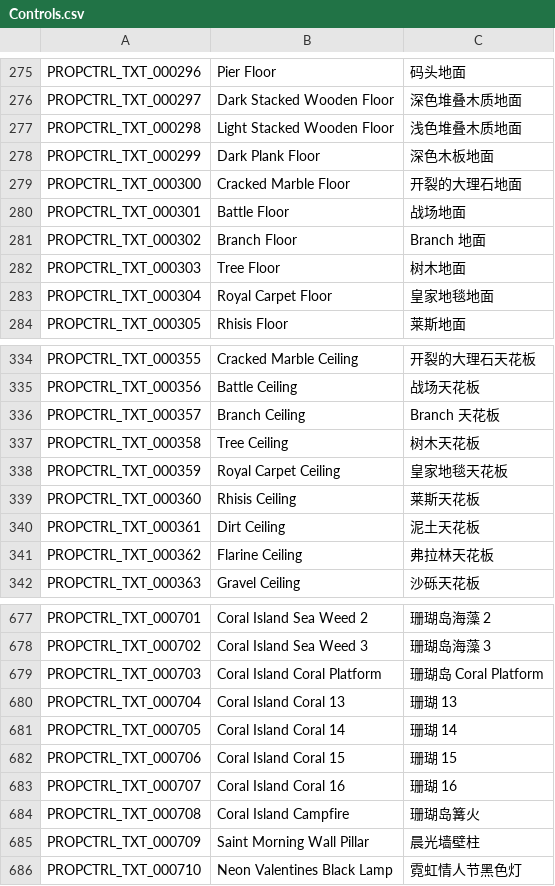
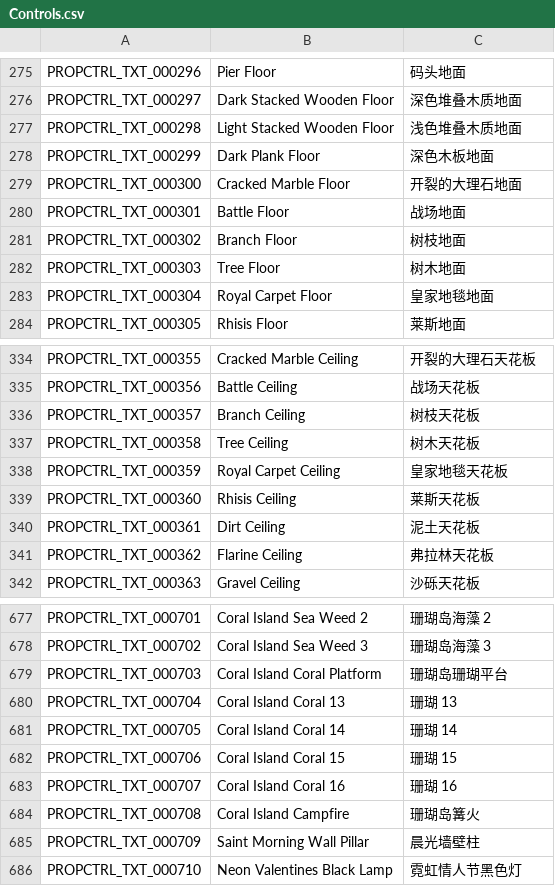
Before and after one commit to Farlighte/Flyff-Universe-Translations, a CSV file: Simplified_Chinese/Controls.csv, drawn as a sheet; only a part is shown, gaps mark what is left out.

```diff
--- a/Simplified_Chinese/Controls.csv
+++ b/Simplified_Chinese/Controls.csv
@@ -280,3 +280,3 @@ PROPCTRL_TXT_000300,Cracked Marble Floor,开裂的大理石地面
 PROPCTRL_TXT_000301,Battle Floor,战场地面
-PROPCTRL_TXT_000302,Branch Floor,Branch 地面
+PROPCTRL_TXT_000302,Branch Floor,树枝地面
 PROPCTRL_TXT_000303,Tree Floor,树木地面
@@ -335,3 +335,3 @@ PROPCTRL_TXT_000355,Cracked Marble Ceiling,开裂的大理石天花板
 PROPCTRL_TXT_000356,Battle Ceiling,战场天花板
-PROPCTRL_TXT_000357,Branch Ceiling,Branch 天花板
+PROPCTRL_TXT_000357,Branch Ceiling,树枝天花板
 PROPCTRL_TXT_000358,Tree Ceiling,树木天花板
@@ -678,3 +678,3 @@ PROPCTRL_TXT_000701,Coral Island Sea Weed 2,珊瑚岛海藻 2
 PROPCTRL_TXT_000702,Coral Island Sea Weed 3,珊瑚岛海藻 3
-PROPCTRL_TXT_000703,Coral Island Coral Platform,珊瑚岛 Coral Platform
+PROPCTRL_TXT_000703,Coral Island Coral Platform,珊瑚岛珊瑚平台
 PROPCTRL_TXT_000704,Coral Island Coral 13,珊瑚 13
```
Also changed, not shown: Simplified_Chinese/Events.csv, Simplified_Chinese/Map.csv, 10 other files.
